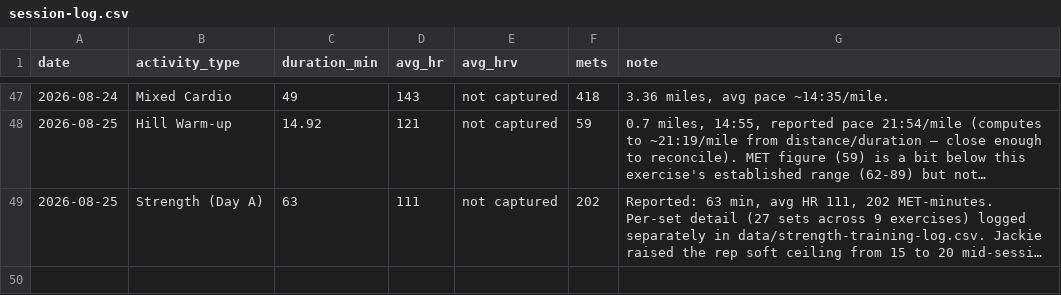
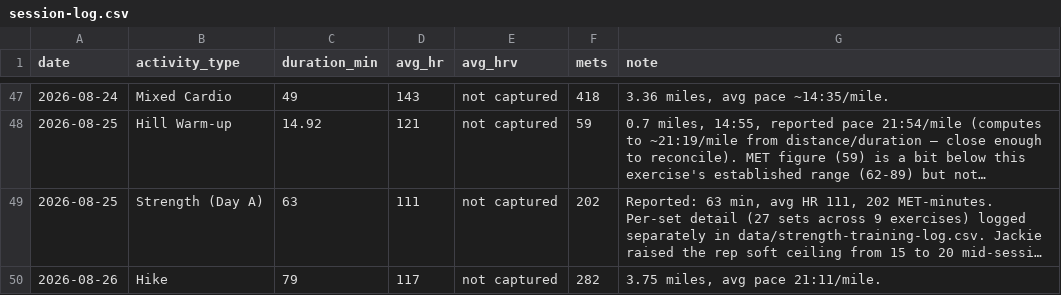
Before and after one commit to Synnovatia/Synnovatia-AIOS, a CSV file: personal/workout-logs/session-log.csv, drawn as a sheet; only a part is shown, gaps mark what is left out; long unchanged cells end in …; the diff names each change by its address in the sheet, - before the commit and + after, or states it on an @@ line.

Commit message:
Logged 8/26 hike — 3.75 miles, 79 min, avg pace 21:11/mile, avg HR 117, 282 METs

```diff
--- a/personal/workout-logs/session-log.csv
+++ b/personal/workout-logs/session-log.csv
+row 50: 2026-08-26 | Hike | 79 | 117 | not captured | 282 | 3.75 miles, avg pace 21:11/mile.
```
